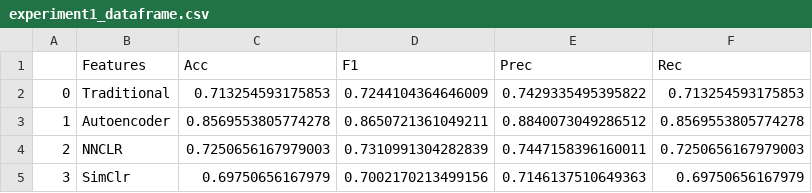
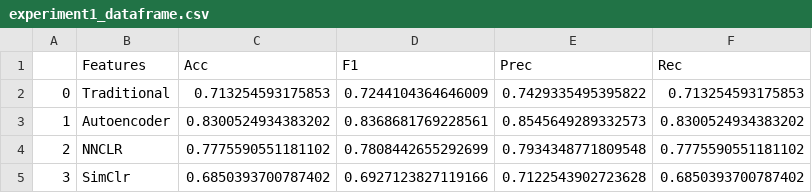
Before and after one commit to gentry-atkinson/ts_nnclr, a CSV file: src/results/experiment1_dataframe.csv, drawn as a sheet.

Commit message:
new remote for data loader

```diff
--- a/src/results/experiment1_dataframe.csv
+++ b/src/results/experiment1_dataframe.csv
@@ -2,4 +2,4 @@
 0,Traditional,0.713254593175853,0.7244104364646009,0.7429335495395822,0.713254593175853
-1,Autoencoder,0.8569553805774278,0.8650721361049211,0.8840073049286512,0.8569553805774278
-2,NNCLR,0.7250656167979003,0.7310991304282839,0.7447158396160011,0.7250656167979003
-3,SimClr,0.69750656167979,0.7002170213499156,0.7146137510649363,0.69750656167979
+1,Autoencoder,0.8300524934383202,0.8368681769228561,0.8545649289332573,0.8300524934383202
+2,NNCLR,0.7775590551181102,0.7808442655292699,0.7934348771809548,0.7775590551181102
+3,SimClr,0.6850393700787402,0.6927123827119166,0.7122543902723628,0.6850393700787402
```
Also changed, not shown: src/results/experiment2_dataframe.csv, src/results/experiment3_high_noise_dataframe.csv, 2 other files.
